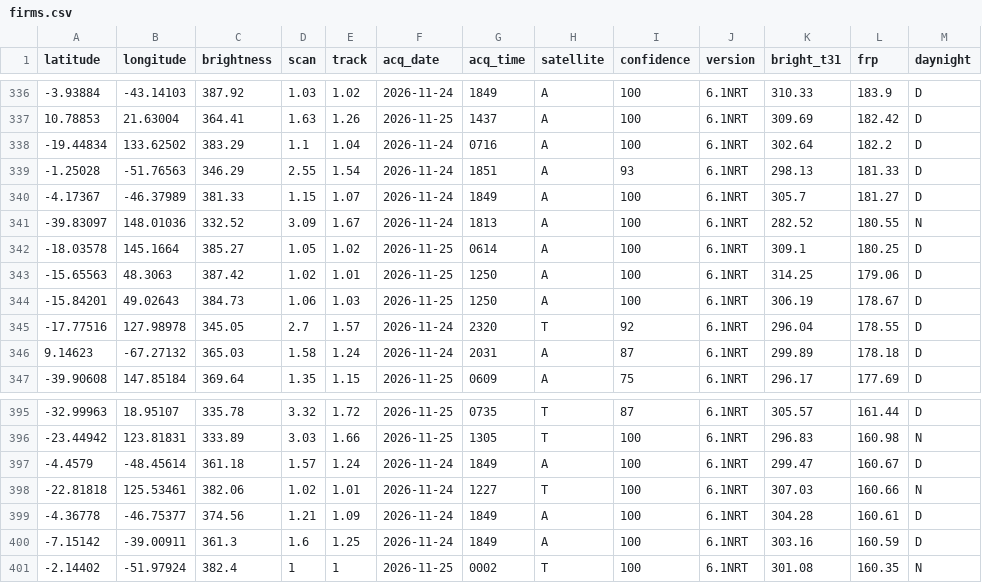
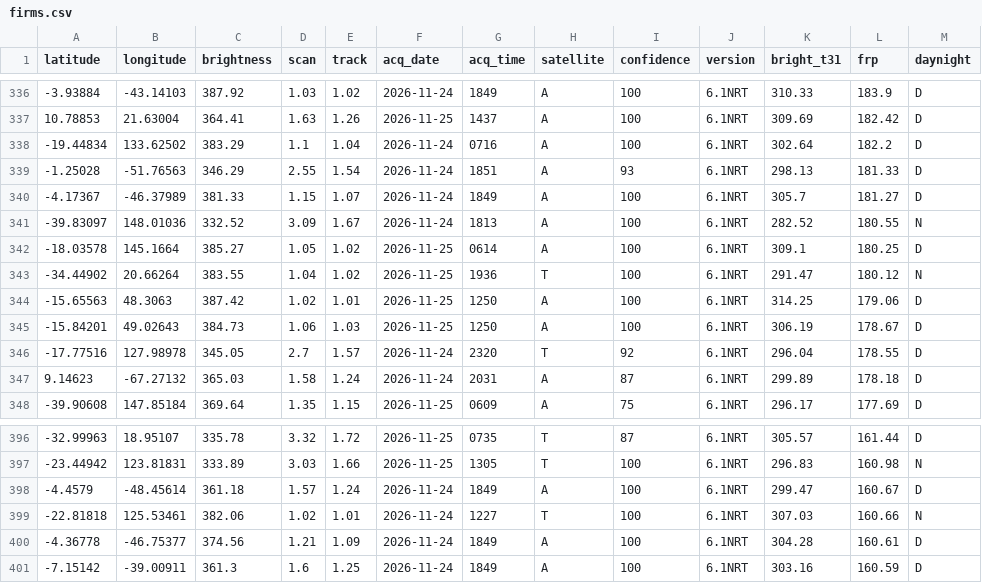
Before and after one commit to dswinder-repo/vigil, a CSV file: public/data/raw/firms.csv, drawn as a sheet; only a part is shown, gaps mark what is left out; removed rows and columns are numbered as before the commit, all else as after; the diff names each change by its address in the sheet, - before the commit and + after, or states it on an @@ line.

```diff
--- a/public/data/raw/firms.csv
+++ b/public/data/raw/firms.csv
+row 343: -34.44902 | 20.66264 | 383.55 | 1.04 | 1.02 | 2026-11-25 | 1936 | T | 100 | 6.1NRT | 291.47 | 180.12 | N
-row 401: -2.14402 | -51.97924 | 382.4 | 1 | 1 | 2026-11-25 | 0002 | T | 100 | 6.1NRT | 301.08 | 160.35 | N
```
Also changed, not shown: 13 other files.
